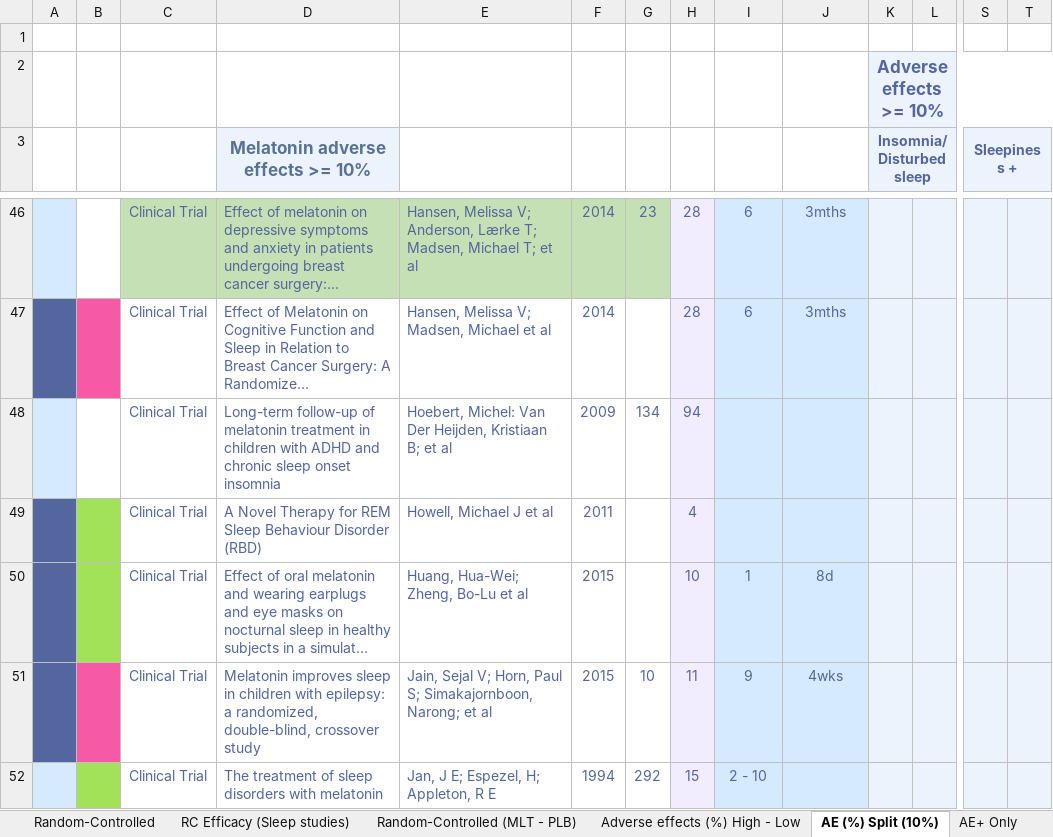
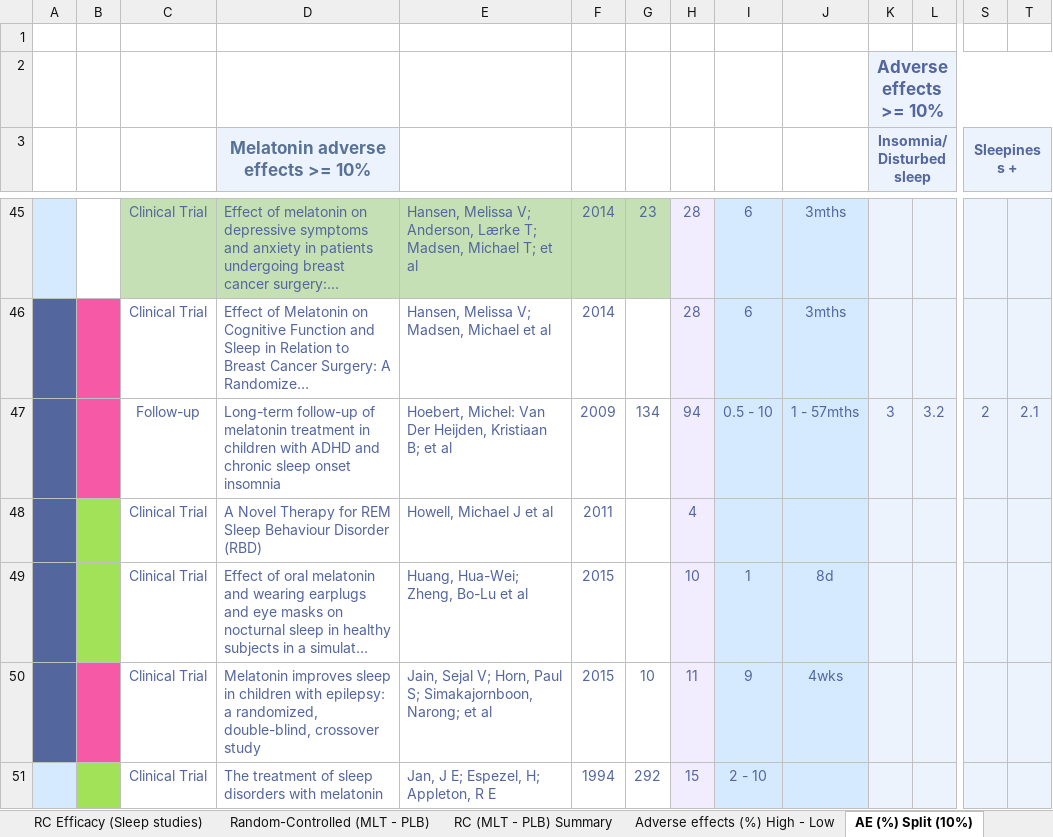
Before and after one commit to MichaelVasey/FB, an Excel workbook: FB/Melatonin/Melatonin_cur.xlsm, sheet AE (%) Split (10%), drawn as a sheet; only a part is shown, gaps mark what is left out; long unchanged cells end in …; values as stored, in another font and other column widths than the file's, no borders; removed rows and columns are numbered as before the commit, all else as after; rows hold the shown columns only; the diff covers the shown part only; the diff names each change by its address in the sheet, - before the commit and + after, or states it on an @@ line.

```diff
--- a/FB/Melatonin/Melatonin_cur.xlsm (sheet AE (%) Split (10%))
+++ b/FB/Melatonin/Melatonin_cur.xlsm (sheet AE (%) Split (10%))
+sheet tab: RC (MLT - PLB) Summary
-row 48:  |  | Clinical Trial | Long-term follow-up of melatonin treatment in children with ADHD and chronic sleep onset insomnia | Hoebert, Michel: Van Der Heijden, Kristiaan B; et al | 2009 | 134 | 94
+row 47:  |  | Follow-up | Long-term follow-up of melatonin treatment in children with ADHD and chronic sleep onset insomnia | Hoebert, Michel: Van Der Heijden, Kristiaan B; et al | 2009 | 134 | 94 | 0.5 - 10 | 1 - 57mths | 3 | 3.2 | 2 | 2.1
```
Also changed, not shown: 1 added row, 3 removed rows, 60 edited cells and cell formats elsewhere in this sheet, sheet RC Efficacy (Sleep studies), sheet Adverse effects (%) High - Low, sheet Adverse effects (%), sheet AE+ Only, sheet Random-Controlled (MLT - PLB), sheet Random-Controlled, formulas that keep their value, FB/Prodrome/Prodrome EEG summary.xlsx, Timesheet/work.xlsx, 7 other files.
